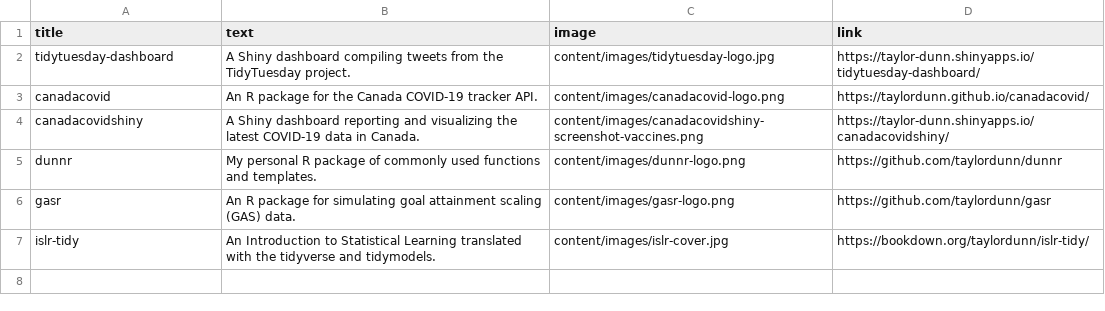
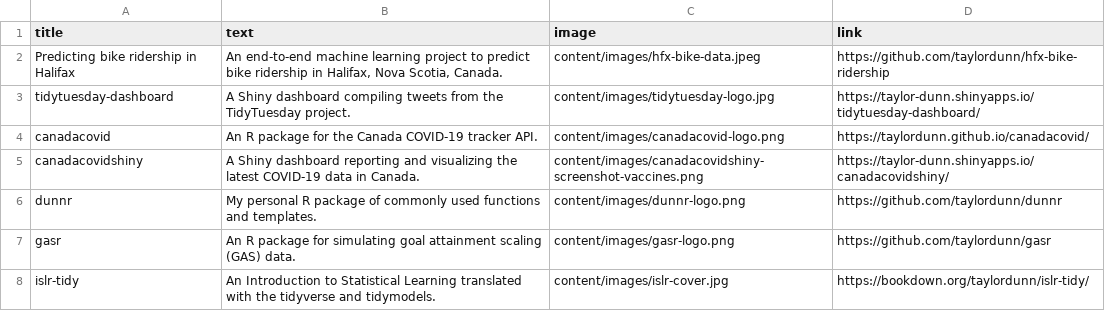
Before and after one commit to taylordunn/tdunn, a CSV file: _site/content/projects.csv, drawn as a sheet.

Commit message:
Rebuild site

```diff
--- a/_site/content/projects.csv
+++ b/_site/content/projects.csv
@@ -1,2 +1,3 @@
 title,text,image,link
+Predicting bike ridership in Halifax,"An end-to-end machine learning project to predict bike ridership in Halifax, Nova Scotia, Canada.",content/images/hfx-bike-data.jpeg,https://github.com/taylordunn/hfx-bike-ridership
  tidytuesday-dashboard,A Shiny dashboard compiling tweets from the TidyTuesday project.,content/images/tidytuesday-logo.jpg,https://taylor-dunn.shinyapps.io/tidytuesday-dashboard/
```
Also changed, not shown: 5 other files.
